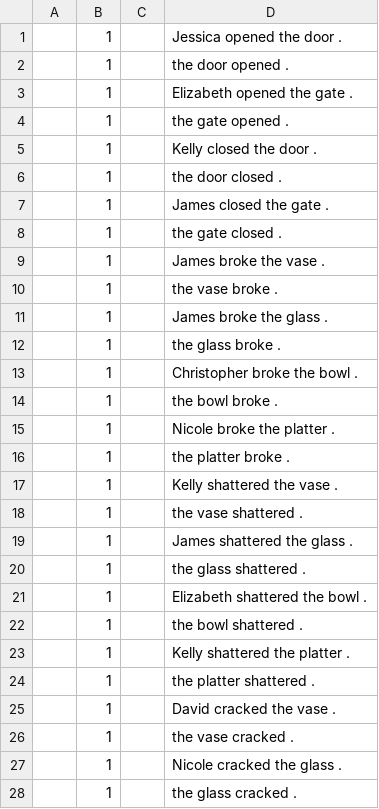
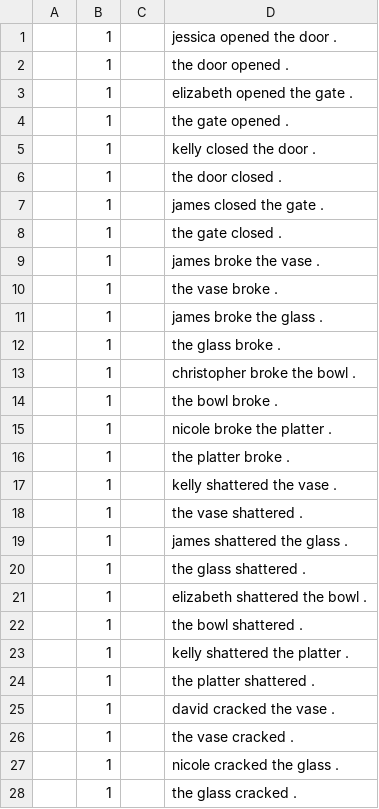
Before and after one commit to nyu-mll/CoLA-baselines, a TSV file: acceptability_corpus/phenomena/inchoative.tsv, drawn as a sheet; only a part is shown; the diff covers the shown part only.

```diff
--- a/acceptability_corpus/phenomena/inchoative.tsv
+++ b/acceptability_corpus/phenomena/inchoative.tsv
@@ -1,28 +1,28 @@
-	1		Jessica opened the door .
+	1		jessica opened the door .
 	1		the door opened .
-	1		Elizabeth opened the gate .
+	1		elizabeth opened the gate .
 	1		the gate opened .
-	1		Kelly closed the door .
+	1		kelly closed the door .
 	1		the door closed .
-	1		James closed the gate .
+	1		james closed the gate .
 	1		the gate closed .
-	1		James broke the vase .
+	1		james broke the vase .
 	1		the vase broke .
-	1		James broke the glass .
+	1		james broke the glass .
 	1		the glass broke .
-	1		Christopher broke the bowl .
+	1		christopher broke the bowl .
 	1		the bowl broke .
-	1		Nicole broke the platter .
+	1		nicole broke the platter .
 	1		the platter broke .
-	1		Kelly shattered the vase .
+	1		kelly shattered the vase .
 	1		the vase shattered .
-	1		James shattered the glass .
+	1		james shattered the glass .
 	1		the glass shattered .
-	1		Elizabeth shattered the bowl .
+	1		elizabeth shattered the bowl .
 	1		the bowl shattered .
-	1		Kelly shattered the platter .
+	1		kelly shattered the platter .
 	1		the platter shattered .
-	1		David cracked the vase .
+	1		david cracked the vase .
 	1		the vase cracked .
-	1		Nicole cracked the glass .
+	1		nicole cracked the glass .
 	1		the glass cracked .
```
Also changed, not shown: 77 edited cells elsewhere in this file, acceptability_corpus/phenomena/reflexive.tsv, acceptability_corpus/phenomena/singular_pl.tsv, 2 other files.
